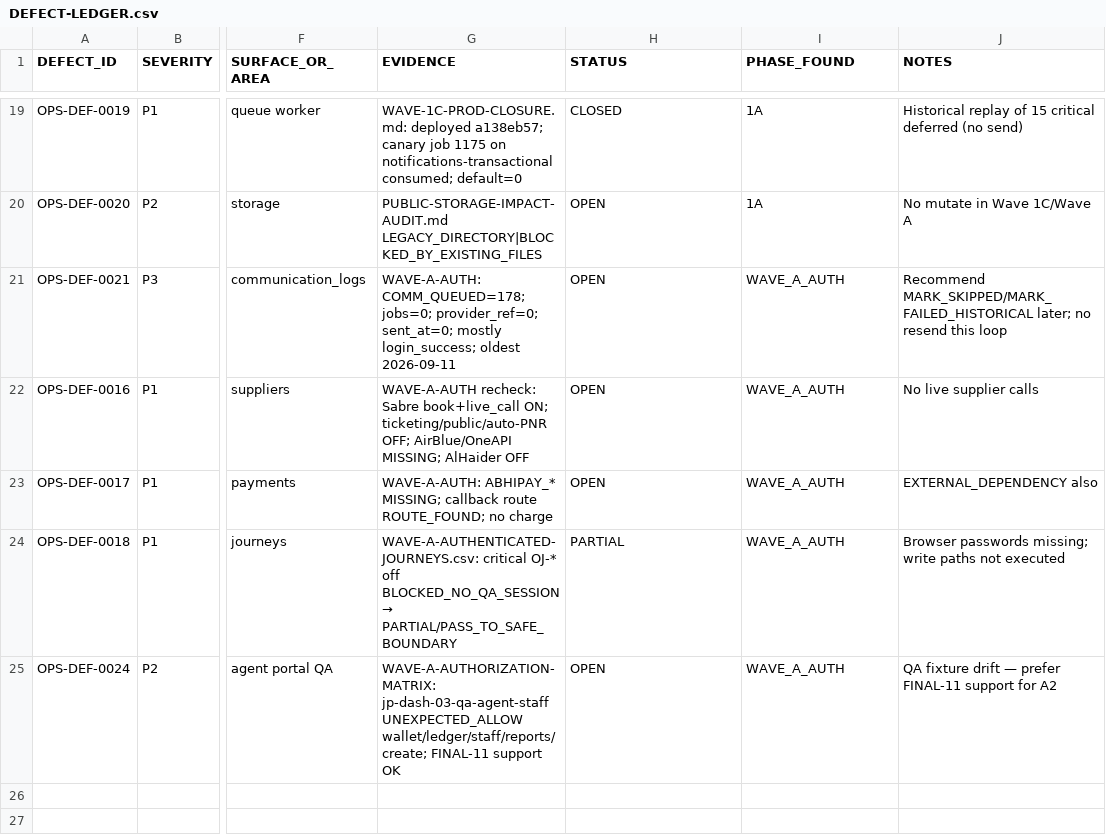
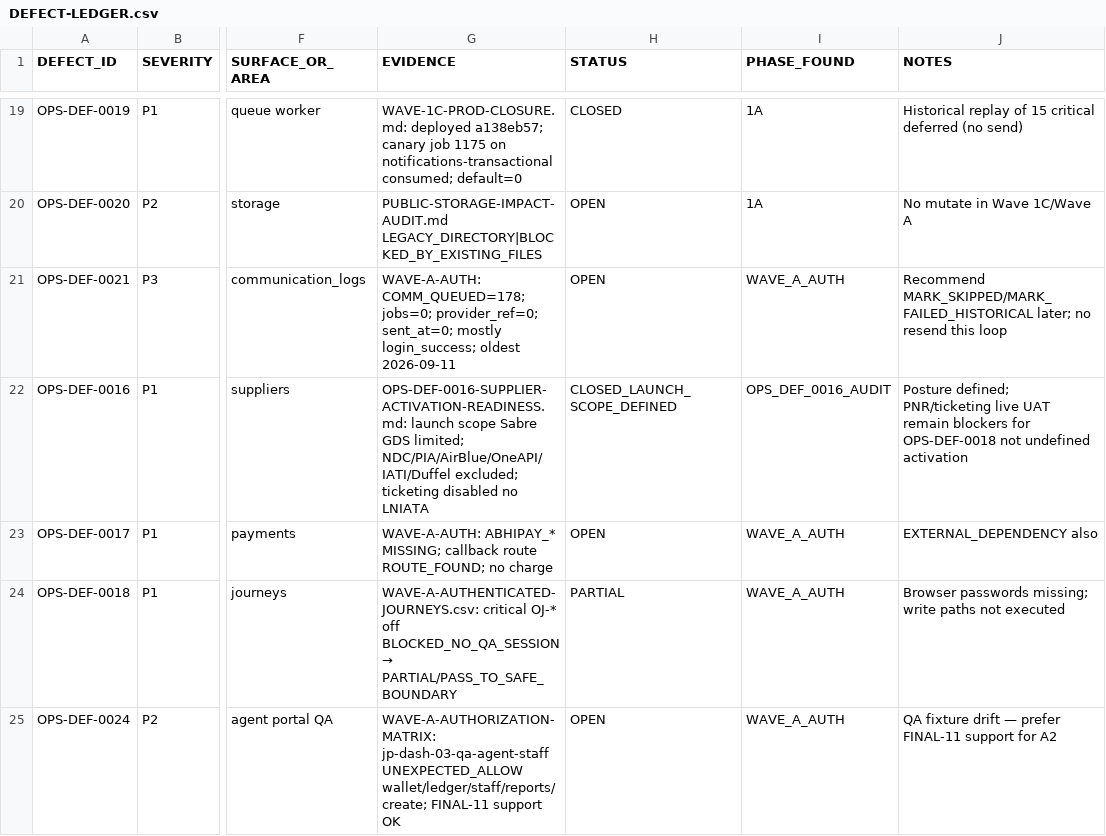
Before and after one commit to haseebpytdev/jetpk, a CSV file: docs/evidence/jp-ops-readiness-01/DEFECT-LEDGER.csv, drawn as a sheet; only a part is shown, gaps mark what is left out; the diff names each change by its address in the sheet, - before the commit and + after, or states it on an @@ line.

```diff
--- a/docs/evidence/jp-ops-readiness-01/DEFECT-LEDGER.csv
+++ b/docs/evidence/jp-ops-readiness-01/DEFECT-LEDGER.csv
-G22 (EVIDENCE): WAVE-A-AUTH recheck: Sabre book+live_call ON; ticketing/public/auto-PNR OFF; AirBlue/OneAPI MISSING; AlHaider OFF
+G22 (EVIDENCE): OPS-DEF-0016-SUPPLIER-ACTIVATION-READINESS.md: launch scope Sabre GDS limited; NDC/PIA/AirBlue/OneAPI/IATI/Duffel excluded; ticketing disabled no LNIATA
-H22 (STATUS): OPEN
+H22 (STATUS): CLOSED_LAUNCH_SCOPE_DEFINED
-I22 (PHASE_FOUND): WAVE_A_AUTH
+I22 (PHASE_FOUND): OPS_DEF_0016_AUDIT
-J22 (NOTES): No live supplier calls
+J22 (NOTES): Posture defined; PNR/ticketing live UAT remain blockers for OPS-DEF-0018 not undefined activation
```
Also changed, not shown: docs/evidence/jp-ops-readiness-01/BUSINESS-RULE-INVARIANTS.csv, docs/evidence/jp-ops-readiness-01/OPERATIONAL-GAP-REGISTER.csv, 8 other files.
